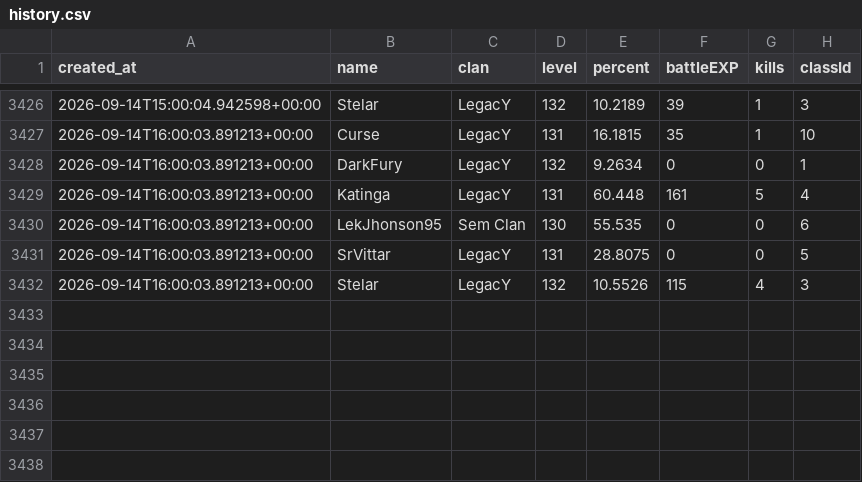
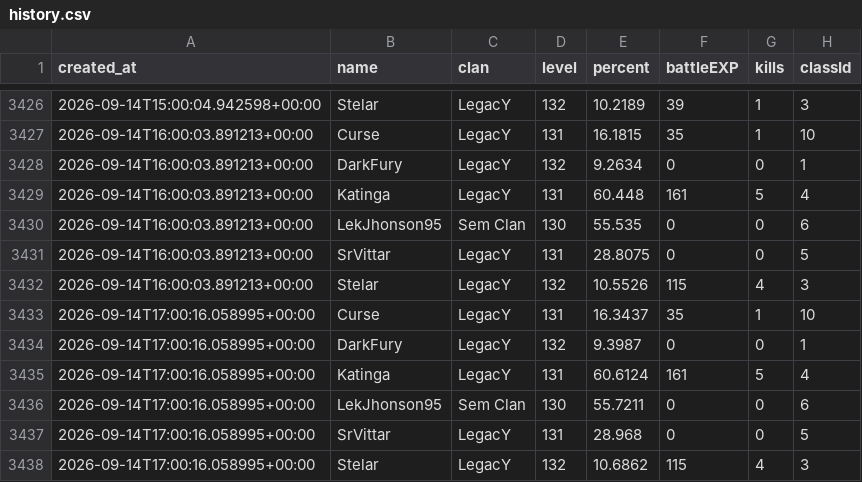
Before and after one commit to FlynMael/aorus-xp-tracker, a CSV file: data/history.csv, drawn as a sheet; only a part is shown, gaps mark what is left out; the diff names each change by its address in the sheet, - before the commit and + after, or states it on an @@ line.

```diff
--- a/data/history.csv
+++ b/data/history.csv
+row 3433: 2026-09-14T17:00:16.058995+00:00 | Curse | LegacY | 131 | 16.3437 | 35 | 1 | 10
+row 3434: 2026-09-14T17:00:16.058995+00:00 | DarkFury | LegacY | 132 | 9.3987 | 0 | 0 | 1
+row 3435: 2026-09-14T17:00:16.058995+00:00 | Katinga | LegacY | 131 | 60.6124 | 161 | 5 | 4
+row 3436: 2026-09-14T17:00:16.058995+00:00 | LekJhonson95 | Sem Clan | 130 | 55.7211 | 0 | 0 | 6
+row 3437: 2026-09-14T17:00:16.058995+00:00 | SrVittar | LegacY | 131 | 28.968 | 0 | 0 | 5
+row 3438: 2026-09-14T17:00:16.058995+00:00 | Stelar | LegacY | 132 | 10.6862 | 115 | 4 | 3
```
Also changed, not shown: data/drops.csv.
